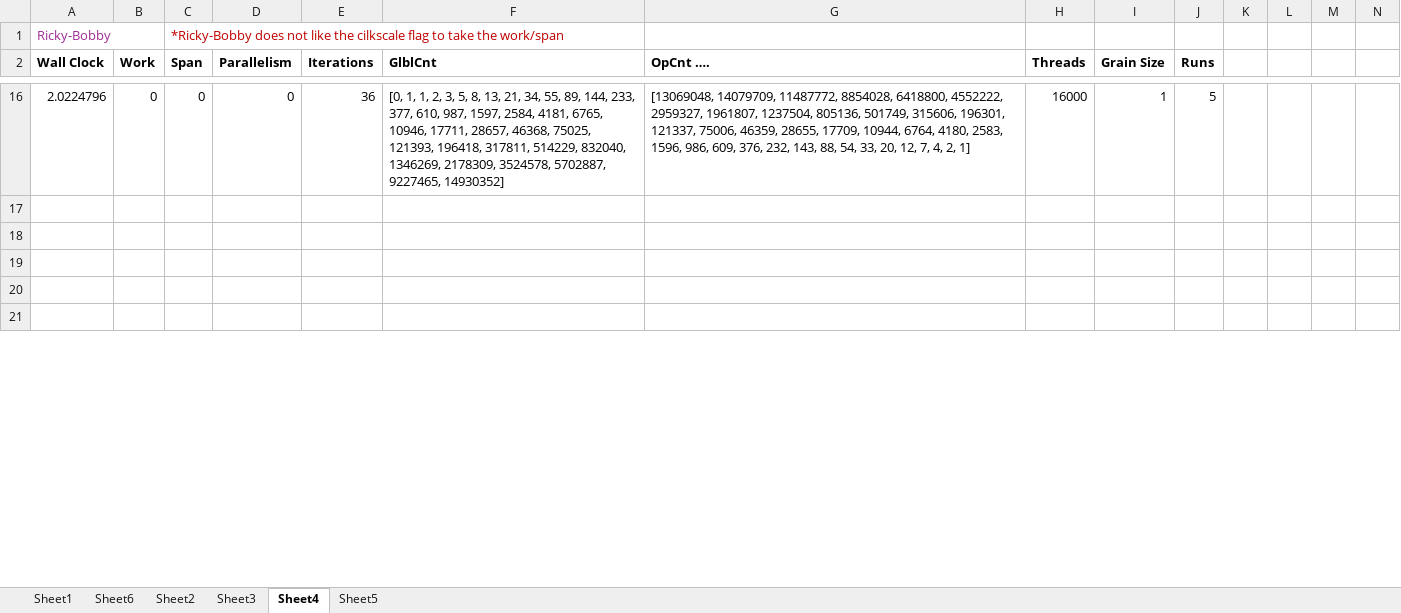
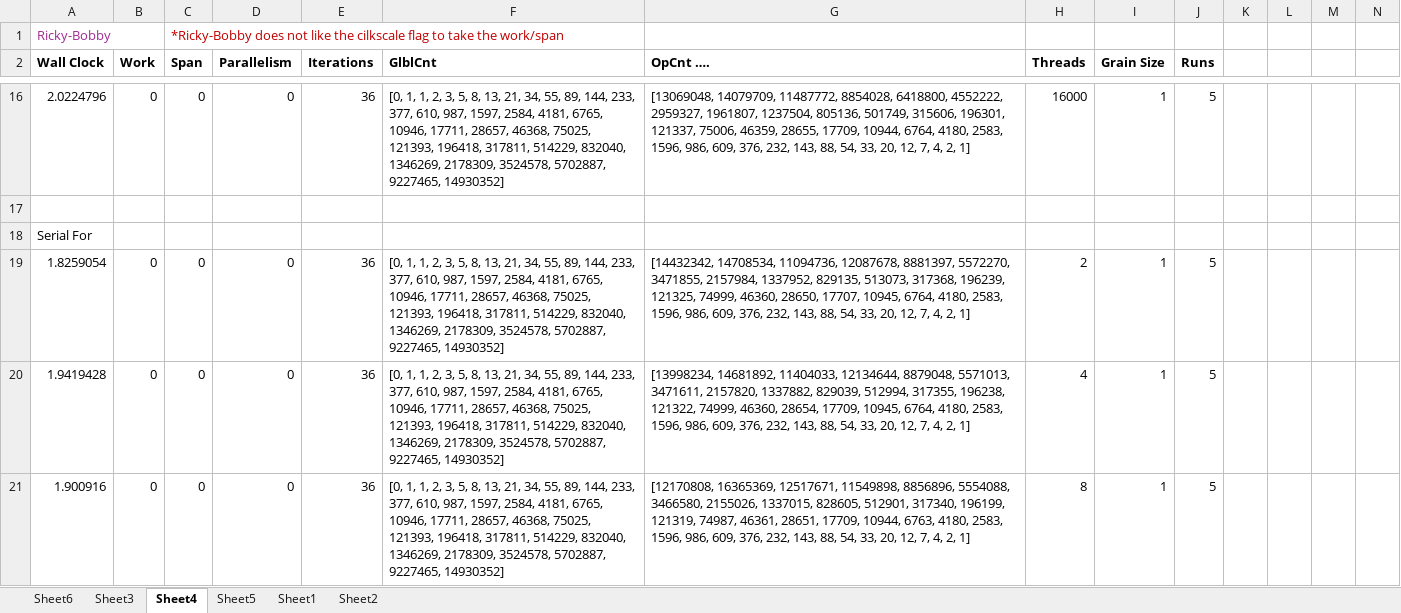
Before and after one commit to kwilli29/parallel_benchmarking, an Excel workbook: doozy_fib.xlsx, sheet Sheet4, drawn as a sheet; only a part is shown, gaps mark what is left out; values as stored, in another font and other column widths than the file's, no borders; charts and pictures not drawn; rows hold the shown columns only; the diff covers the shown part only; the diff names each change by its address in the sheet, - before the commit and + after, or states it on an @@ line.

```diff
--- a/doozy_fib.xlsx (sheet Sheet4)
+++ b/doozy_fib.xlsx (sheet Sheet4)
@@ sheet tab order changed: Sheet6 | Sheet3 | Sheet4 | Sheet5 | Sheet1 | Sheet2 @@
-A18 (Wall Clock): (empty)
+A18 (Wall Clock): Serial For
-row 19: (empty)
+row 19: 1.8259054 | 0 | 0 | 0 | 36 | [0, 1, 1, 2, 3, 5, 8, 13, 21, 34, 55, 89, 144, 233, 377, 610, 987, 1597, 2584, 4181, 6765, 10946, 17711, 28657, 46368, 75025, 121393, 196418, 317811, 514229, 832040, 1346269, 2178309, 3524578, 5702887, 9227465, 14930352] | [14432342, 14708534, 11094736, 12087678, 8881397, 5572270, 3471855, 2157984, 1337952, 829135, 513073, 317368, 196239, 121325, 74999, 46360, 28650, 17707, 10945, 6764, 4180, 2583, 1596, 986, 609, 376, 232, 143, 88, 54, 33, 20, 12, 7, 4, 2, 1] | 2 | 1 | 5
-row 20: (empty)
+row 20: 1.9419428 | 0 | 0 | 0 | 36 | [0, 1, 1, 2, 3, 5, 8, 13, 21, 34, 55, 89, 144, 233, 377, 610, 987, 1597, 2584, 4181, 6765, 10946, 17711, 28657, 46368, 75025, 121393, 196418, 317811, 514229, 832040, 1346269, 2178309, 3524578, 5702887, 9227465, 14930352] | [13998234, 14681892, 11404033, 12134644, 8879048, 5571013, 3471611, 2157820, 1337882, 829039, 512994, 317355, 196238, 121322, 74999, 46360, 28654, 17709, 10945, 6764, 4180, 2583, 1596, 986, 609, 376, 232, 143, 88, 54, 33, 20, 12, 7, 4, 2, 1] | 4 | 1 | 5
-row 21: (empty)
+row 21: 1.900916 | 0 | 0 | 0 | 36 | [0, 1, 1, 2, 3, 5, 8, 13, 21, 34, 55, 89, 144, 233, 377, 610, 987, 1597, 2584, 4181, 6765, 10946, 17711, 28657, 46368, 75025, 121393, 196418, 317811, 514229, 832040, 1346269, 2178309, 3524578, 5702887, 9227465, 14930352] | [12170808, 16365369, 12517671, 11549898, 8856896, 5554088, 3466580, 2155026, 1337015, 828605, 512901, 317340, 196199, 121319, 74987, 46361, 28651, 17709, 10944, 6763, 4180, 2583, 1596, 986, 609, 376, 232, 143, 88, 54, 33, 20, 12, 7, 4, 2, 1] | 8 | 1 | 5
```
Also changed, not shown: 11 added rows and 1 removed row elsewhere in this sheet, sheet Sheet3, sheet Sheet5, sheet Sheet2, formulas that keep their value, charts or pictures, 8 other files.
